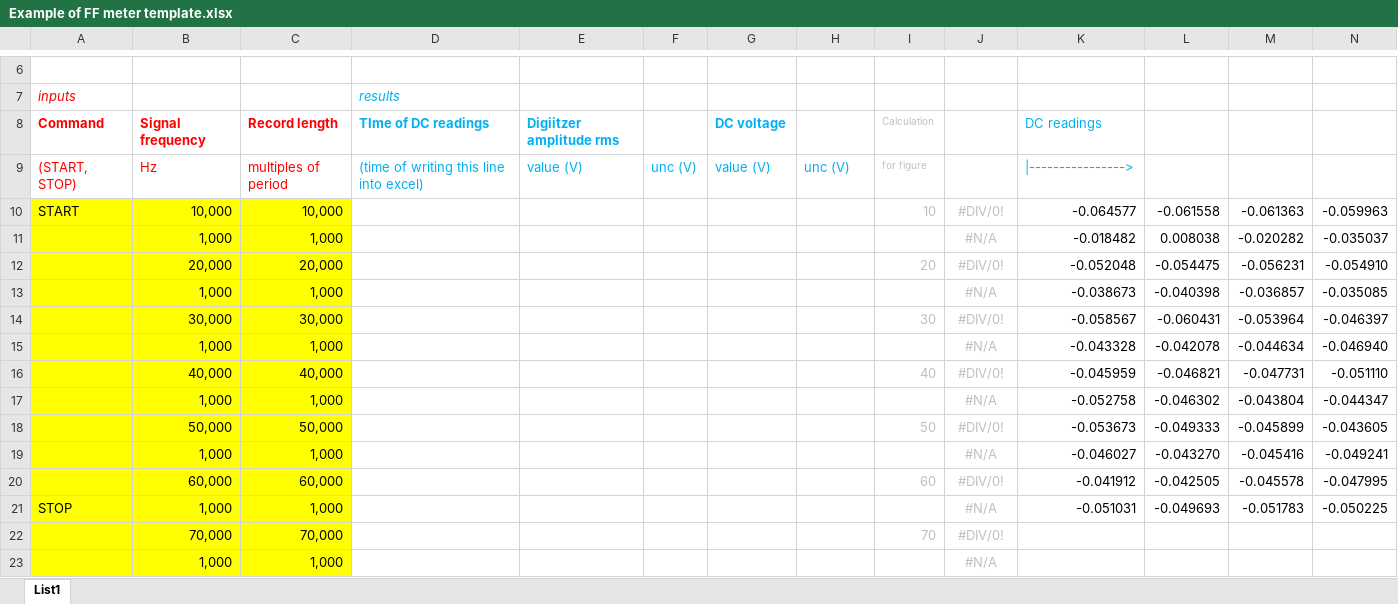
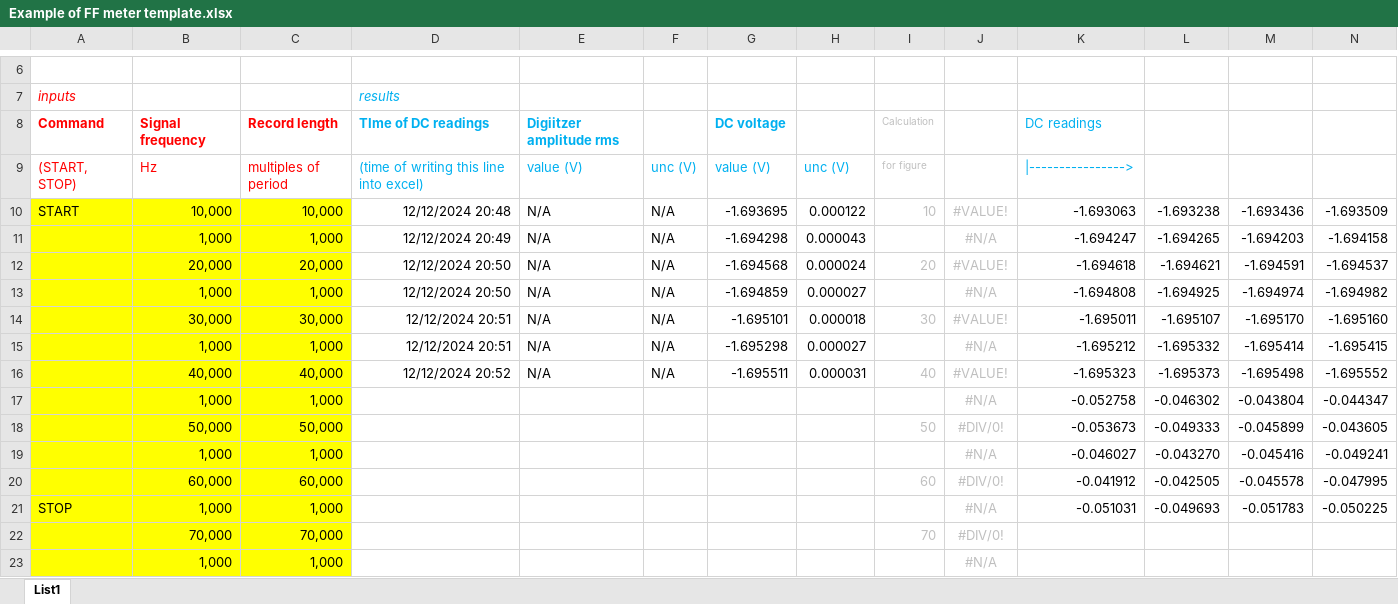
Before and after one commit to KaeroDot/WACsw, an Excel workbook: control_software/Filter function meter/Template/Example of FF meter template.xlsx, sheet List1, drawn as a sheet; only a part is shown, gaps mark what is left out; values as stored, in another font and other column widths than the file's, no borders; charts and pictures not drawn; removed rows and columns are numbered as before the commit, all else as after; rows hold the shown columns only; the diff names each change by its address in the sheet, - before the commit and + after, or states it on an @@ line.

```diff
--- a/control_software/Filter function meter/Template/Example of FF meter template.xlsx (sheet List1)
+++ b/control_software/Filter function meter/Template/Example of FF meter template.xlsx (sheet List1)
-row 10: START | 10,000 | 10,000 |  |  |  |  |  | 10 | #DIV/0! | -0.064577 | -0.061558 | -0.061363 | -0.059963
-row 11:  | 1,000 | 1,000 |  |  |  |  |  |  | #N/A | -0.018482 | 0.008038 | -0.020282 | -0.035037
-row 12:  | 20,000 | 20,000 |  |  |  |  |  | 20 | #DIV/0! | -0.052048 | -0.054475 | -0.056231 | -0.054910
-row 13:  | 1,000 | 1,000 |  |  |  |  |  |  | #N/A | -0.038673 | -0.040398 | -0.036857 | -0.035085
-row 14:  | 30,000 | 30,000 |  |  |  |  |  | 30 | #DIV/0! | -0.058567 | -0.060431 | -0.053964 | -0.046397
-row 15:  | 1,000 | 1,000 |  |  |  |  |  |  | #N/A | -0.043328 | -0.042078 | -0.044634 | -0.046940
-row 16:  | 40,000 | 40,000 |  |  |  |  |  | 40 | #DIV/0! | -0.045959 | -0.046821 | -0.047731 | -0.051110
+row 10: START | 10,000 | 10,000 | 12/12/2024 20:48 | N/A | N/A | -1.693695 | 0.000122 | 10 | #VALUE! | -1.693063 | -1.693238 | -1.693436 | -1.693509
+row 11:  | 1,000 | 1,000 | 12/12/2024 20:49 | N/A | N/A | -1.694298 | 0.000043 |  | #N/A | -1.694247 | -1.694265 | -1.694203 | -1.694158
+row 12:  | 20,000 | 20,000 | 12/12/2024 20:50 | N/A | N/A | -1.694568 | 0.000024 | 20 | #VALUE! | -1.694618 | -1.694621 | -1.694591 | -1.694537
+row 13:  | 1,000 | 1,000 | 12/12/2024 20:50 | N/A | N/A | -1.694859 | 0.000027 |  | #N/A | -1.694808 | -1.694925 | -1.694974 | -1.694982
+row 14:  | 30,000 | 30,000 | 12/12/2024 20:51 | N/A | N/A | -1.695101 | 0.000018 | 30 | #VALUE! | -1.695011 | -1.695107 | -1.695170 | -1.695160
+row 15:  | 1,000 | 1,000 | 12/12/2024 20:51 | N/A | N/A | -1.695298 | 0.000027 |  | #N/A | -1.695212 | -1.695332 | -1.695414 | -1.695415
+row 16:  | 40,000 | 40,000 | 12/12/2024 20:52 | N/A | N/A | -1.695511 | 0.000031 | 40 | #VALUE! | -1.695323 | -1.695373 | -1.695498 | -1.695552
```
Also changed, not shown: charts or pictures, 3 other files.
